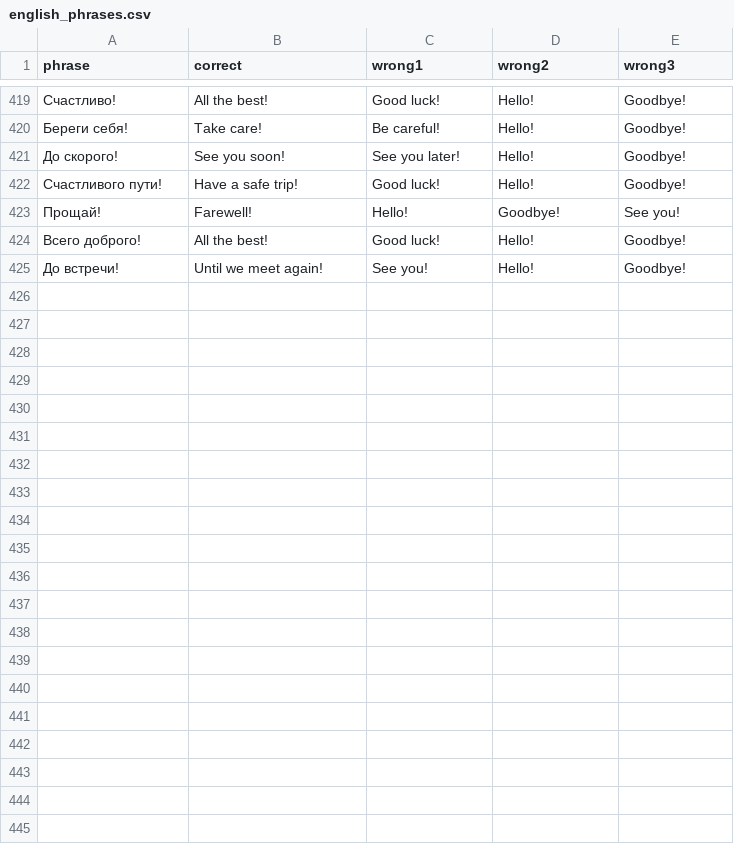
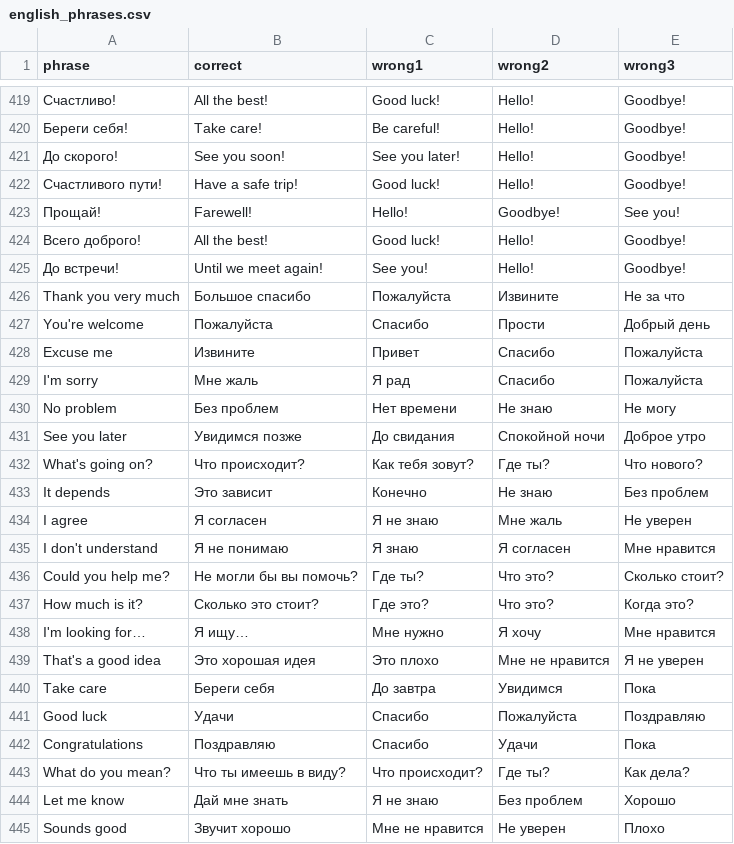
Before and after one commit to grigorevrodion-lab/EnglishCards_Bot, a CSV file: english_phrases.csv, drawn as a sheet; only a part is shown, gaps mark what is left out; the diff names each change by its address in the sheet, - before the commit and + after, or states it on an @@ line.

Commit message:
Обновил фразы

```diff
--- a/english_phrases.csv
+++ b/english_phrases.csv
+row 426: Thank you very much | Большое спасибо | Пожалуйста | Извините | Не за что
+row 427: You're welcome | Пожалуйста | Спасибо | Прости | Добрый день
+row 428: Excuse me | Извините | Привет | Спасибо | Пожалуйста
+row 429: I'm sorry | Мне жаль | Я рад | Спасибо | Пожалуйста
+row 430: No problem | Без проблем | Нет времени | Не знаю | Не могу
+row 431: See you later | Увидимся позже | До свидания | Спокойной ночи | Доброе утро
+row 432: What's going on? | Что происходит? | Как тебя зовут? | Где ты? | Что нового?
+row 433: It depends | Это зависит | Конечно | Не знаю | Без проблем
+row 434: I agree | Я согласен | Я не знаю | Мне жаль | Не уверен
+row 435: I don't understand | Я не понимаю | Я знаю | Я согласен | Мне нравится
+row 436: Could you help me? | Не могли бы вы помочь? | Где ты? | Что это? | Сколько стоит?
+row 437: How much is it? | Сколько это стоит? | Где это? | Что это? | Когда это?
+row 438: I'm looking for… | Я ищу… | Мне нужно | Я хочу | Мне нравится
+row 439: That's a good idea | Это хорошая идея | Это плохо | Мне не нравится | Я не уверен
+row 440: Take care | Береги себя | До завтра | Увидимся | Пока
+row 441: Good luck | Удачи | Спасибо | Пожалуйста | Поздравляю
+row 442: Congratulations | Поздравляю | Спасибо | Удачи | Пока
+row 443: What do you mean? | Что ты имеешь в виду? | Что происходит? | Где ты? | Как дела?
+row 444: Let me know | Дай мне знать | Я не знаю | Без проблем | Хорошо
+row 445: Sounds good | Звучит хорошо | Мне не нравится | Не уверен | Плохо
```
